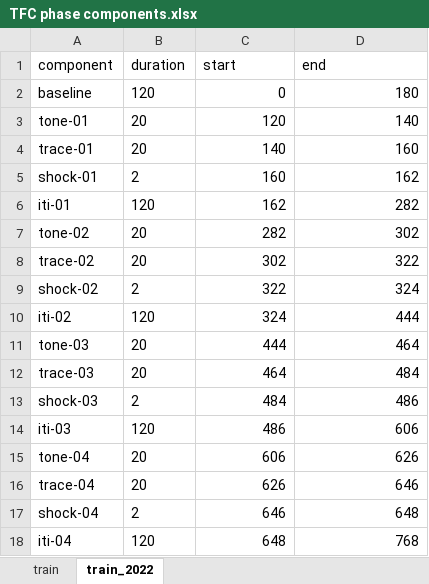
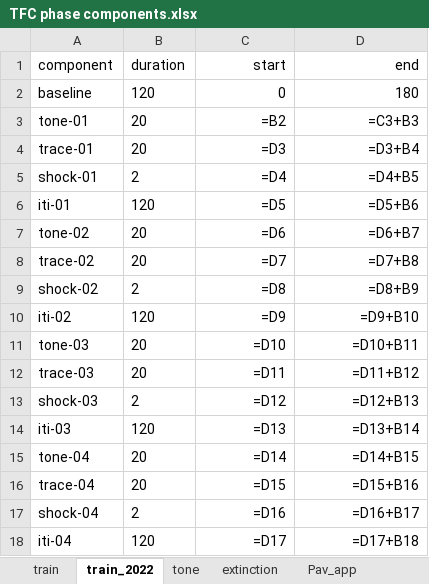
Before and after one commit to kpeez/fiberphotopy, an Excel workbook: docs/TFC phase components.xlsx, sheet train_2022, drawn as a sheet; only a part is shown; values as stored, in another font and other column widths than the file's, no borders; formulas without a stored value are shown as written; the diff covers the shown part only; the diff names each change by its address in the sheet, - before the commit and + after, or states it on an @@ line.

```diff
--- a/docs/TFC phase components.xlsx (sheet train_2022)
+++ b/docs/TFC phase components.xlsx (sheet train_2022)
@@ sheet tab unhidden: tone @@
@@ sheet tab unhidden: extinction @@
@@ sheet tab unhidden: Pav_app @@
-C1:D1 alignment: left
+C1:D1 alignment: right
-C3 (start): 120
+C3 (start): =B2
-D3 (end): 140
+D3 (end): =C3+B3
-C4 (start): 140
+C4 (start): =D3
-D4 (end): 160
+D4 (end): =D3+B4
-C5 (start): 160
+C5 (start): =D4
-D5 (end): 162
+D5 (end): =D4+B5
-C6 (start): 162
+C6 (start): =D5
-D6 (end): 282
+D6 (end): =D5+B6
-C7 (start): 282
+C7 (start): =D6
-D7 (end): 302
+D7 (end): =D6+B7
-C8 (start): 302
+C8 (start): =D7
-D8 (end): 322
+D8 (end): =D7+B8
-C9 (start): 322
+C9 (start): =D8
-D9 (end): 324
+D9 (end): =D8+B9
-C10 (start): 324
+C10 (start): =D9
-D10 (end): 444
+D10 (end): =D9+B10
-C11 (start): 444
+C11 (start): =D10
-D11 (end): 464
+D11 (end): =D10+B11
-C12 (start): 464
+C12 (start): =D11
-D12 (end): 484
+D12 (end): =D11+B12
-C13 (start): 484
+C13 (start): =D12
-D13 (end): 486
+D13 (end): =D12+B13
-C14 (start): 486
+C14 (start): =D13
-D14 (end): 606
+D14 (end): =D13+B14
-C15 (start): 606
+C15 (start): =D14
-D15 (end): 626
+D15 (end): =D14+B15
-C16 (start): 626
+C16 (start): =D15
-D16 (end): 646
+D16 (end): =D15+B16
-C17 (start): 646
+C17 (start): =D16
-D17 (end): 648
+D17 (end): =D16+B17
-C18 (start): 648
+C18 (start): =D17
-D18 (end): 768
+D18 (end): =D17+B18
```
Also changed, not shown: 48 edited cells elsewhere in this sheet, sheet train, other sheet tabs.
